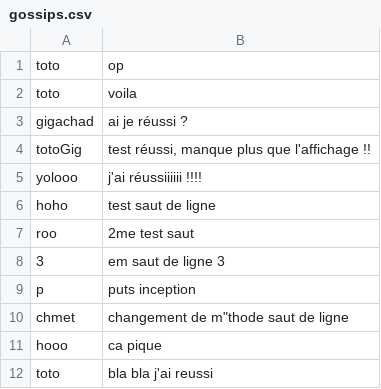
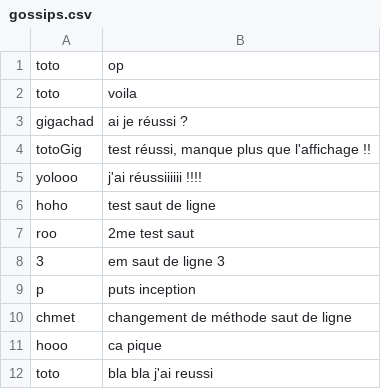
Before and after one commit to Paarroo/J_20_MVC, a CSV file: db/gossips.csv, drawn as a sheet.

```diff
--- a/db/gossips.csv
+++ b/db/gossips.csv
@@ -9,3 +9,3 @@ roo,2me test saut
 p,puts inception
-chmet,"changement de m""thode saut de ligne"
+chmet,"changement de méthode saut de ligne"
 hooo,ca pique
```
Also changed, not shown: 6 other files.
